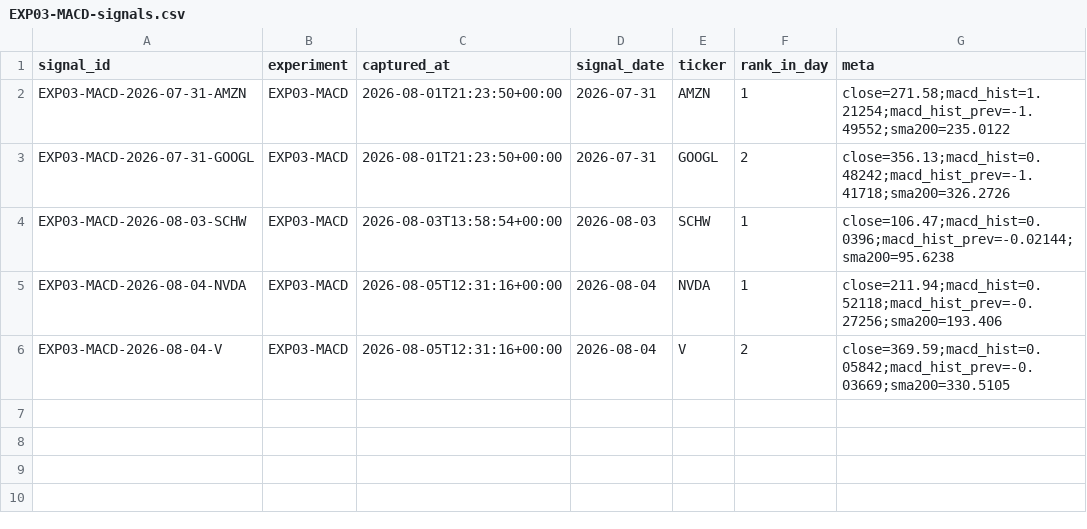
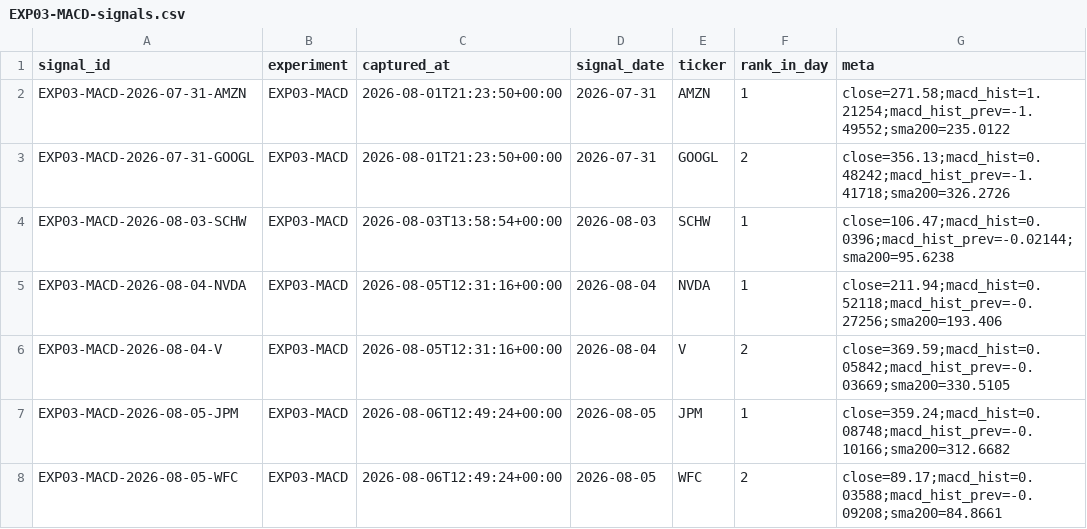
Before and after one commit to joshldavis/ThePickLog, a CSV file: experiments/EXP03-MACD-signals.csv, drawn as a sheet; the diff names each change by its address in the sheet, - before the commit and + after, or states it on an @@ line.

```diff
--- a/experiments/EXP03-MACD-signals.csv
+++ b/experiments/EXP03-MACD-signals.csv
+row 7: EXP03-MACD-2026-08-05-JPM | EXP03-MACD | 2026-08-06T12:49:24+00:00 | 2026-08-05 | JPM | 1 | close=359.24;macd_hist=0.08748;macd_hist_prev=-0.10166;sma200=312.6682
+row 8: EXP03-MACD-2026-08-05-WFC | EXP03-MACD | 2026-08-06T12:49:24+00:00 | 2026-08-05 | WFC | 2 | close=89.17;macd_hist=0.03588;macd_hist_prev=-0.09208;sma200=84.8661
```
Also changed, not shown: edgar_snapshot.csv, integrity_ledger.csv, 7 other files.
